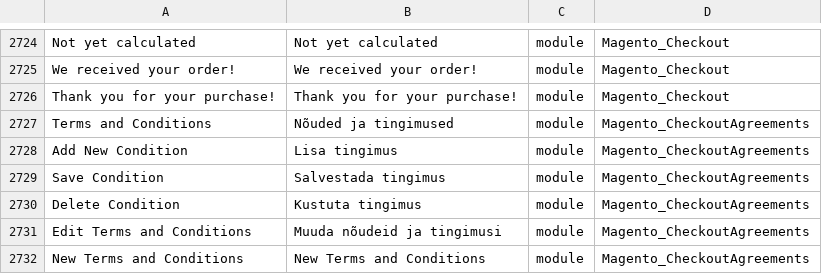
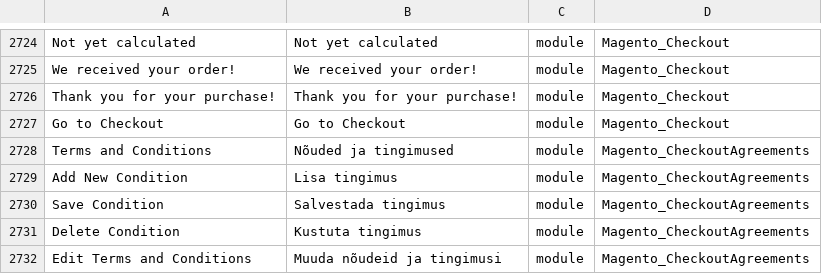
Before and after one commit to mageplaza/magento-2-estonian-language-pack, a CSV file: et_EE.csv, drawn as a sheet; only a part is shown, gaps mark what is left out; the shorter side is filled out with more unchanged rows; the diff names each change by its address in the sheet, - before the commit and + after, or states it on an @@ line.

Commit message:
Update

```diff
--- a/et_EE.csv
+++ b/et_EE.csv
+row 2727: Go to Checkout | Go to Checkout | module | Magento_Checkout
```
